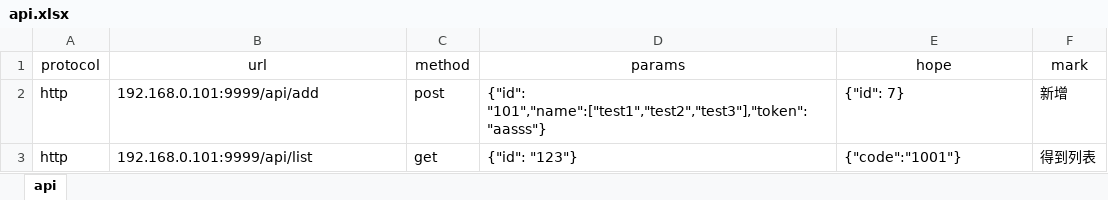
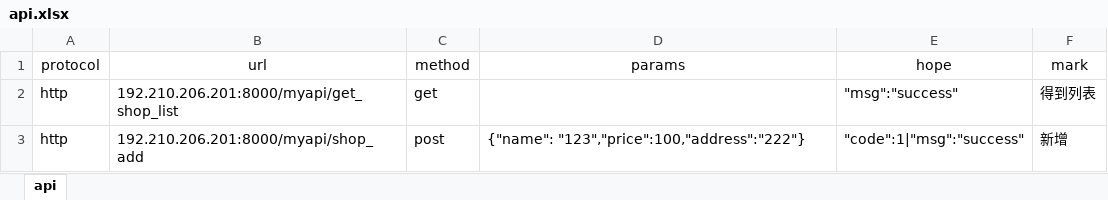
Before and after one commit to Louis-me/auto_http_api, an Excel workbook: Report/api.xlsx, sheet api, drawn as a sheet; values as stored, in another font and other column widths than the file's, no borders; removed rows and columns are numbered as before the commit, all else as after; the diff names each change by its address in the sheet, - before the commit and + after, or states it on an @@ line.

```diff
--- a/Report/api.xlsx (sheet api)
+++ b/Report/api.xlsx (sheet api)
+row 2: http | 192.210.206.201:8000/myapi/get_shop_list | get |  | "msg":"success" | 得到列表
-B3 (url): 192.168.0.101:9999/api/add
+B3 (url): 192.210.206.201:8000/myapi/shop_add
-D3 (params): {"id": "101","name":["test1","test2","test3"],"token": "aasss"}
+D3 (params): {"name": "123","price":100,"address":"222"}
-E3 (hope): {"id": 7}
+E3 (hope): "code":1|"msg":"success"
-row 3: http | 192.168.0.101:9999/api/list | get | {"id": "123"} | {"code":"1001"} | 得到列表
```
Also changed, not shown: Report/Report.xlsx, 19 other files.
